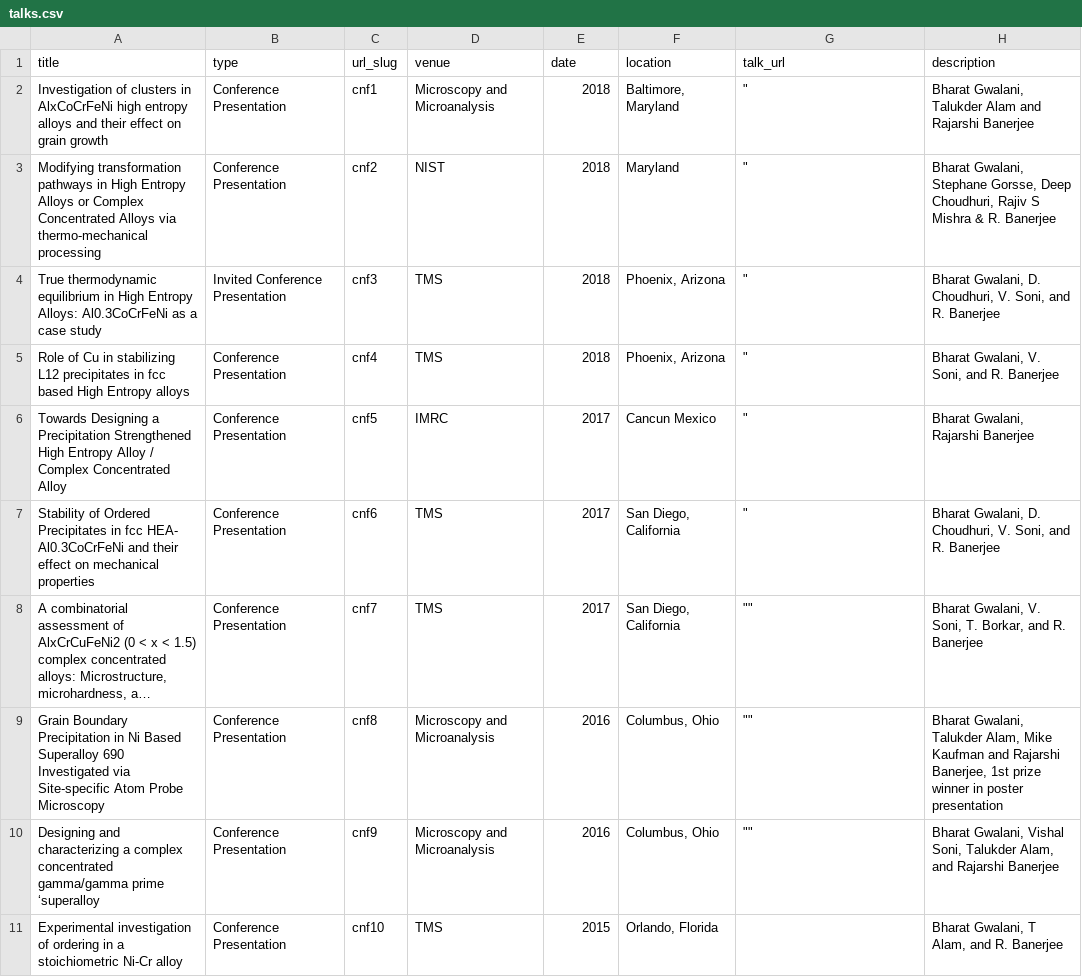
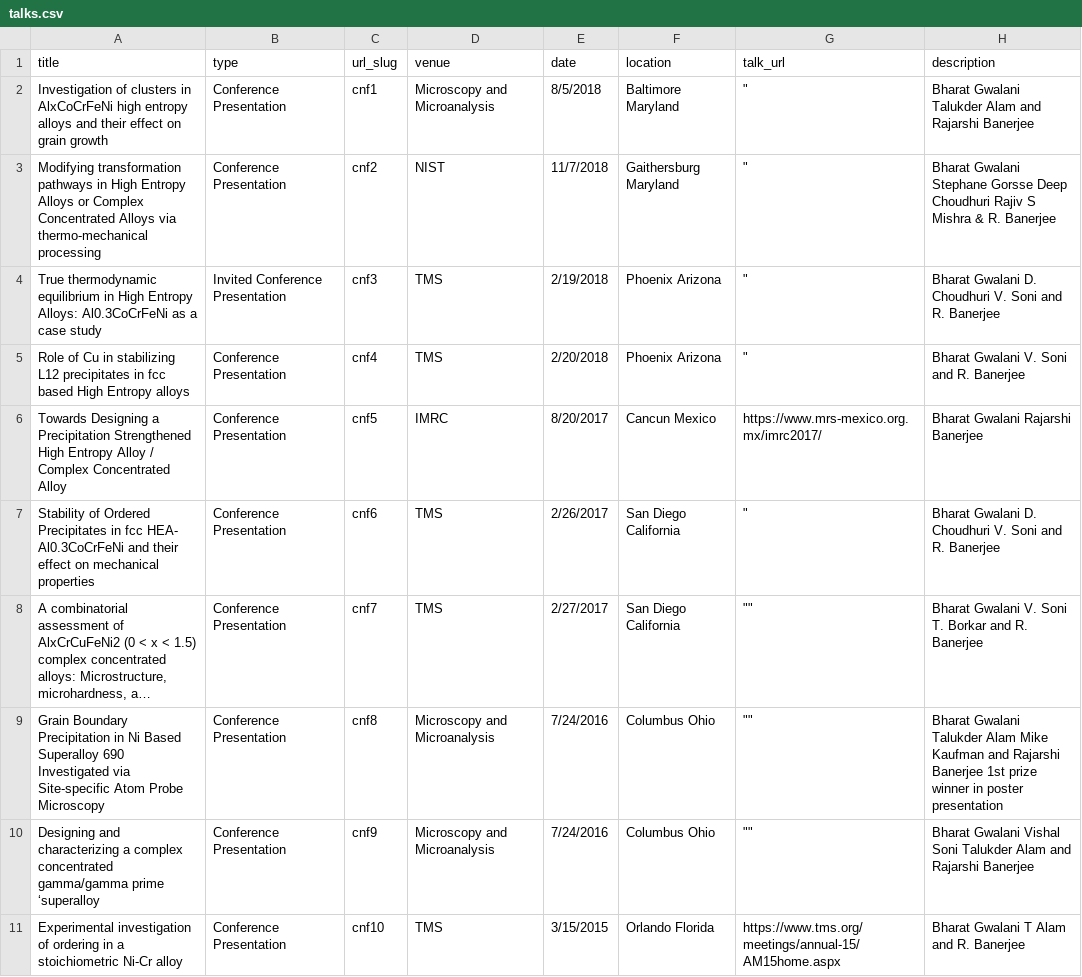
Before and after one commit to bharatgwalani/bharatgwalani.github.io, a CSV file: markdown_generator/talks.csv, drawn as a sheet; long unchanged cells end in …; the diff names each change by its address in the sheet, - before the commit and + after, or states it on an @@ line.

```diff
--- a/markdown_generator/talks.csv
+++ b/markdown_generator/talks.csv
-E2 (date): 2018
+E2 (date): 8/5/2018
-F2 (location): Baltimore, Maryland
+F2 (location): Baltimore Maryland
-H2 (description): Bharat Gwalani, Talukder Alam…
+H2 (description): Bharat Gwalani Talukder Alam…
-E3 (date): 2018
+E3 (date): 11/7/2018
-F3 (location): Maryland
+F3 (location): Gaithersburg Maryland
-H3 (description): Bharat Gwalani, Stephane Gorsse, Deep Choudhuri, Rajiv S…
+H3 (description): Bharat Gwalani Stephane Gorsse Deep Choudhuri Rajiv S…
-E4 (date): 2018
+E4 (date): 2/19/2018
-F4:F5 (location): Phoenix, Arizona
+F4:F5 (location): Phoenix Arizona
-H4 (description): Bharat Gwalani, D. Choudhuri, V. Soni, and R.…
+H4 (description): Bharat Gwalani D. Choudhuri V. Soni and R.…
-E5 (date): 2018
+E5 (date): 2/20/2018
-H5 (description): Bharat Gwalani, V. Soni, and R. Banerjee
+H5 (description): Bharat Gwalani V. Soni and R. Banerjee
-E6 (date): 2017
+E6 (date): 8/20/2017
-G6 (talk_url): "
+G6 (talk_url): https://www.mrs-mexico.org.mx/imrc2017/
-H6 (description): Bharat Gwalani, Rajarshi Banerjee
+H6 (description): Bharat Gwalani Rajarshi Banerjee
-E7 (date): 2017
+E7 (date): 2/26/2017
-F7:F8 (location): San Diego, California
+F7:F8 (location): San Diego California
-H7 (description): Bharat Gwalani, D. Choudhuri, V. Soni, and R.…
+H7 (description): Bharat Gwalani D. Choudhuri V. Soni and R.…
-E8 (date): 2017
+E8 (date): 2/27/2017
-H8 (description): Bharat Gwalani, V. Soni, T. Borkar, and R.…
+H8 (description): Bharat Gwalani V. Soni T. Borkar and R.…
-E9:E10 (date): 2016
+E9:E10 (date): 7/24/2016
-F9:F10 (location): Columbus, Ohio
+F9:F10 (location): Columbus Ohio
-H9 (description): Bharat Gwalani, Talukder Alam, Mike Kaufman and Rajarshi Banerjee, 1st prize…
+H9 (description): Bharat Gwalani Talukder Alam Mike Kaufman and Rajarshi Banerjee 1st prize…
-H10 (description): Bharat Gwalani, Vishal Soni, Talukder Alam, and Rajarshi…
+H10 (description): Bharat Gwalani Vishal Soni Talukder Alam and Rajarshi…
-E11 (date): 2015
+E11 (date): 3/15/2015
-F11 (location): Orlando, Florida
+F11 (location): Orlando Florida
-G11 (talk_url): (empty)
+G11 (talk_url): https://www.tms.org/meetings/annual-15/AM15home.aspx
-H11 (description): Bharat Gwalani, T Alam, and R. Banerjee
+H11 (description): Bharat Gwalani T Alam and R. Banerjee
```
Also changed, not shown: 3 other files.
